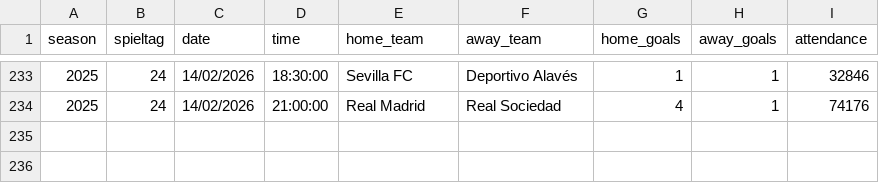
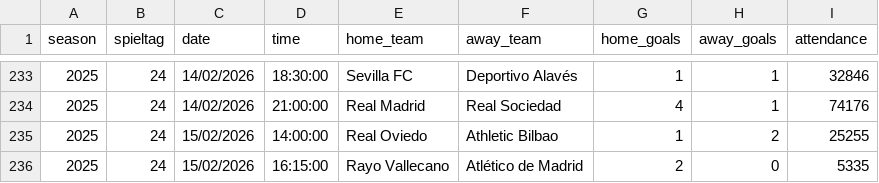
Before and after one commit to jdiegots/aforolab, a CSV file: public/data/matches/laliga_2025_j1-13.csv, drawn as a sheet; only a part is shown, gaps mark what is left out.

```diff
--- a/public/data/matches/laliga_2025_j1-13.csv
+++ b/public/data/matches/laliga_2025_j1-13.csv
@@ -234 +234,3 @@ season,spieltag,date,time,home_team,away_team,home_goals,away_goals,attendance
 2025,24,14/02/2026,21:00:00,Real Madrid,Real Sociedad,4,1,74176
+2025,24,15/02/2026,14:00:00,Real Oviedo,Athletic Bilbao,1,2,25255
+2025,24,15/02/2026,16:15:00,Rayo Vallecano,Atlético de Madrid,2,0,5335
```
Also changed, not shown: public/data/matches/segunda_2025_j1-15.csv.
